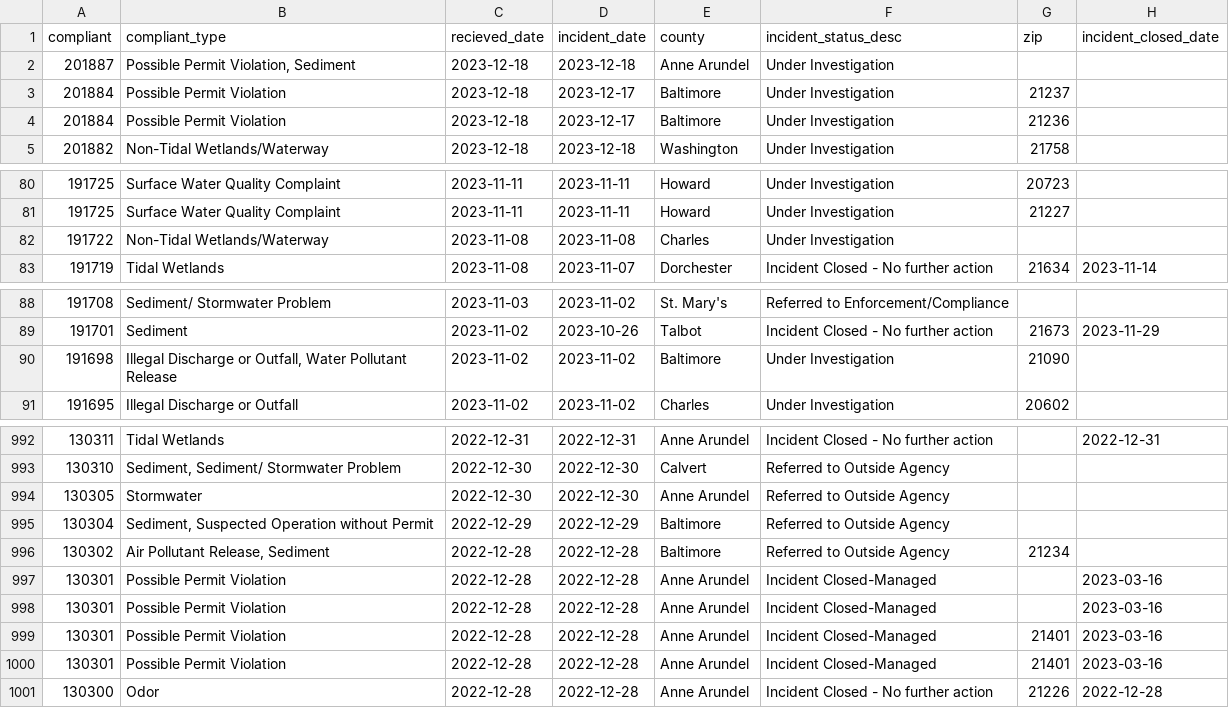
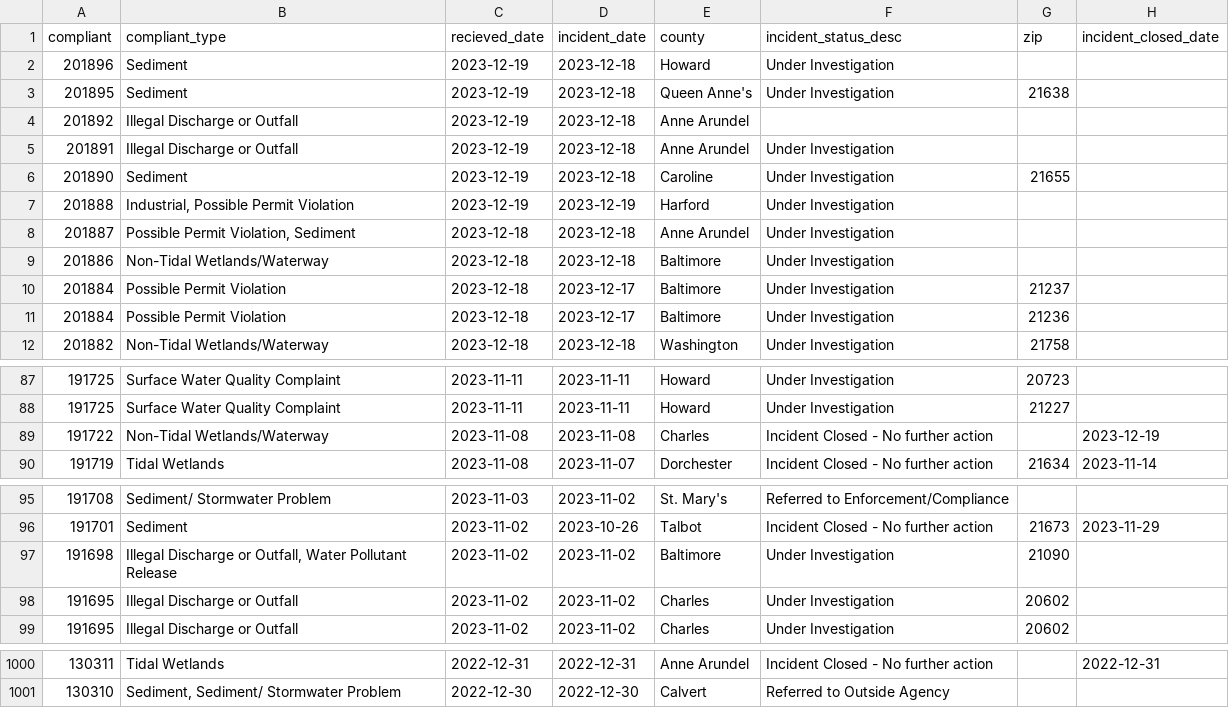
Before and after one commit to amandavhernan/enviro_complaints, a CSV file: complaints_data.csv, drawn as a sheet; only a part is shown, gaps mark what is left out.

Commit message:
new complaints found

```diff
--- a/complaints_data.csv
+++ b/complaints_data.csv
@@ -1,3 +1,10 @@
 compliant,compliant_type,recieved_date,incident_date,county,incident_status_desc,zip,incident_closed_date
+201896,Sediment,2023-12-19,2023-12-18,Howard,Under Investigation,,
+201895,Sediment,2023-12-19,2023-12-18,Queen Anne's,Under Investigation,21638,
+201892,Illegal Discharge or Outfall,2023-12-19,2023-12-18,Anne Arundel,,,
+201891,Illegal Discharge or Outfall,2023-12-19,2023-12-18,Anne Arundel,Under Investigation,,
+201890,Sediment,2023-12-19,2023-12-18,Caroline,Under Investigation,21655,
+201888,"Industrial, Possible Permit Violation",2023-12-19,2023-12-19,Harford,Under Investigation,,
 201887,"Possible Permit Violation, Sediment",2023-12-18,2023-12-18,Anne Arundel,Under Investigation,,
+201886,Non-Tidal Wetlands/Waterway,2023-12-18,2023-12-18,Baltimore,Under Investigation,,
 201884,Possible Permit Violation,2023-12-18,2023-12-17,Baltimore,Under Investigation,21237,
@@ -81,3 +88,3 @@ compliant,compliant_type,recieved_date,incident_date,county,incident_status_desc
 191725,Surface Water Quality Complaint,2023-11-11,2023-11-11,Howard,Under Investigation,21227,
-191722,Non-Tidal Wetlands/Waterway,2023-11-08,2023-11-08,Charles,Under Investigation,,
+191722,Non-Tidal Wetlands/Waterway,2023-11-08,2023-11-08,Charles,Incident Closed - No further action,,2023-12-19
 191719,Tidal Wetlands,2023-11-08,2023-11-07,Dorchester,Incident Closed - No further action,21634,2023-11-14
@@ -90,2 +97,3 @@ compliant,compliant_type,recieved_date,incident_date,county,incident_status_desc
 191698,"Illegal Discharge or Outfall, Water Pollutant Release",2023-11-02,2023-11-02,Baltimore,Under Investigation,21090,
+191695,Illegal Discharge or Outfall,2023-11-02,2023-11-02,Charles,Under Investigation,20602,
 191695,Illegal Discharge or Outfall,2023-11-02,2023-11-02,Charles,Under Investigation,20602,
@@ -993,9 +1001 @@ compliant,compliant_type,recieved_date,incident_date,county,incident_status_desc
 130310,"Sediment, Sediment/ Stormwater Problem",2022-12-30,2022-12-30,Calvert,Referred to Outside Agency,,
-130305,Stormwater,2022-12-30,2022-12-30,Anne Arundel,Referred to Outside Agency,,
-130304,"Sediment, Suspected Operation without Permit",2022-12-29,2022-12-29,Baltimore,Referred to Outside Agency,,
-130302,"Air Pollutant Release, Sediment",2022-12-28,2022-12-28,Baltimore,Referred to Outside Agency,21234,
-130301,Possible Permit Violation,2022-12-28,2022-12-28,Anne Arundel,Incident Closed-Managed,,2023-03-16
-130301,Possible Permit Violation,2022-12-28,2022-12-28,Anne Arundel,Incident Closed-Managed,,2023-03-16
-130301,Possible Permit Violation,2022-12-28,2022-12-28,Anne Arundel,Incident Closed-Managed,21401,2023-03-16
-130301,Possible Permit Violation,2022-12-28,2022-12-28,Anne Arundel,Incident Closed-Managed,21401,2023-03-16
-130300,Odor,2022-12-28,2022-12-28,Anne Arundel,Incident Closed - No further action,21226,2022-12-28
```
Also changed, not shown: 1 other file.
